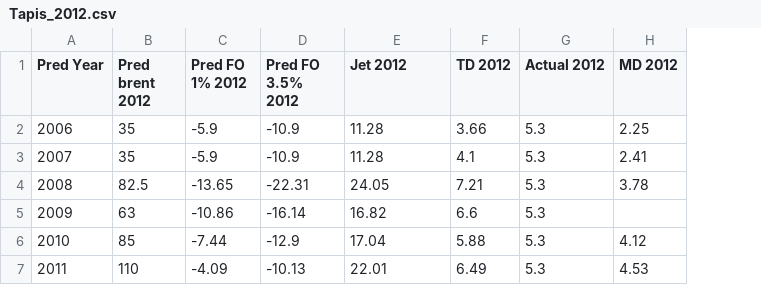
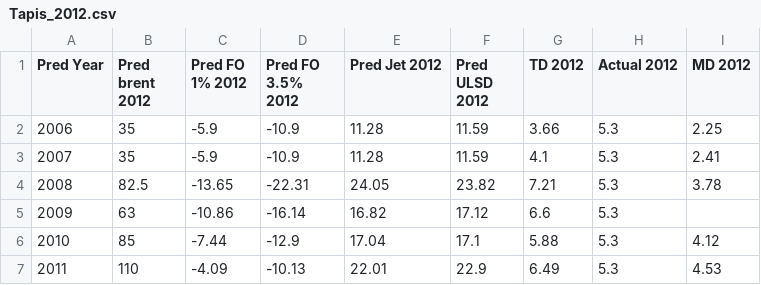
Before and after one commit to kaibawong/differential, a CSV file: Tapis_2012.csv, drawn as a sheet; the diff names each change by its address in the sheet, - before the commit and + after, or states it on an @@ line.

```diff
--- a/Tapis_2012.csv
+++ b/Tapis_2012.csv
+column F (Pred ULSD 2012), rows 2-7: 11.59 | 11.59 | 23.82 | 17.12 | 17.1 | 22.9
-E1: Jet 2012
+E1: Pred Jet 2012
```
Also changed, not shown: Tapis_2011.csv, 13 other files.
